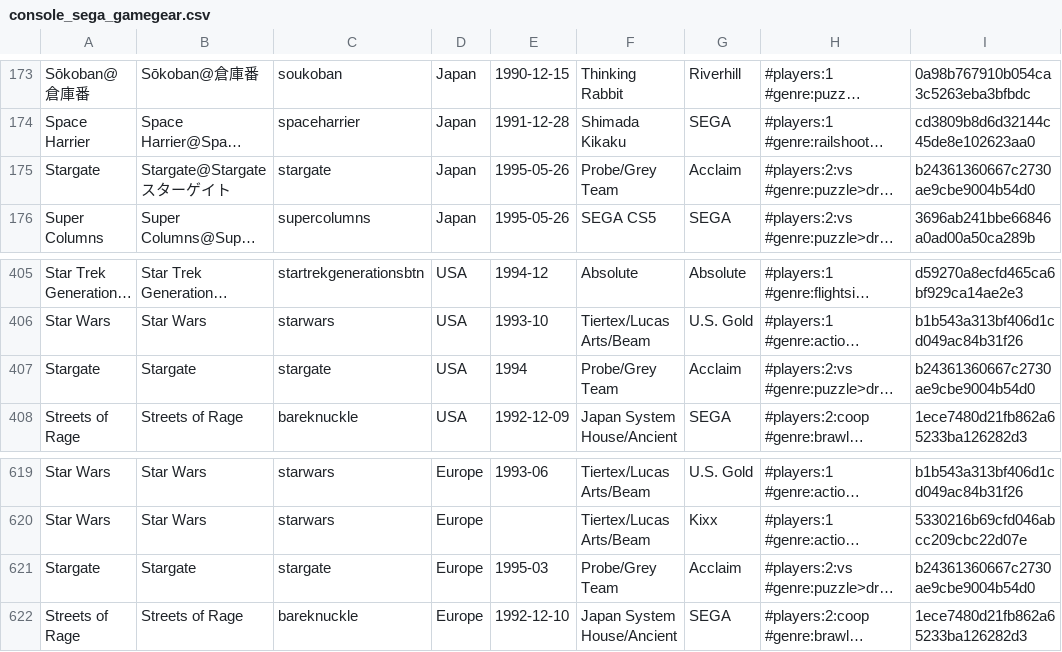
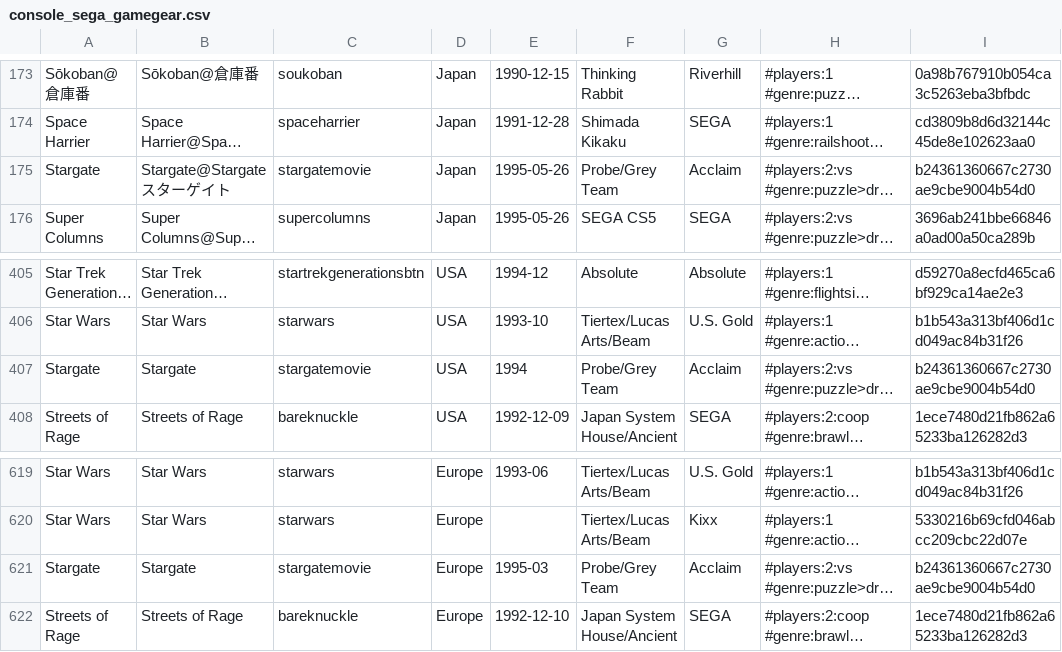
Before and after one commit to PigSaint/GameDataBase, a CSV file: console_sega_gamegear.csv, drawn as a sheet; only a part is shown, gaps mark what is left out; long unchanged cells end in …; the diff names each change by its address in the sheet, - before the commit and + after, or states it on an @@ line.

Commit message:
Update console_sega_gamegear.csv

```diff
--- a/console_sega_gamegear.csv
+++ b/console_sega_gamegear.csv
-C175: stargate
+C175: stargatemovie
-C407: stargate
+C407: stargatemovie
-C621: stargate
+C621: stargatemovie
```
